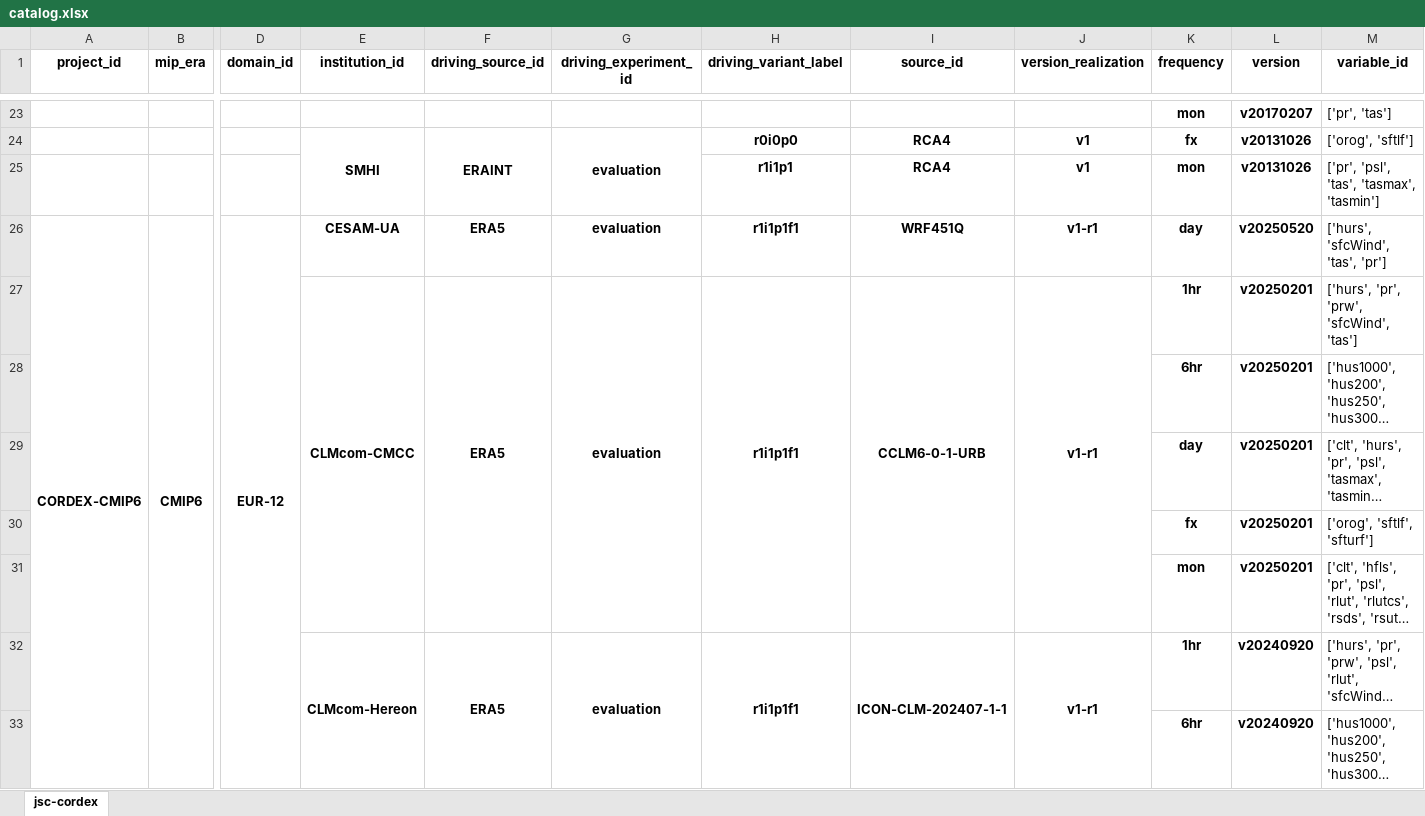
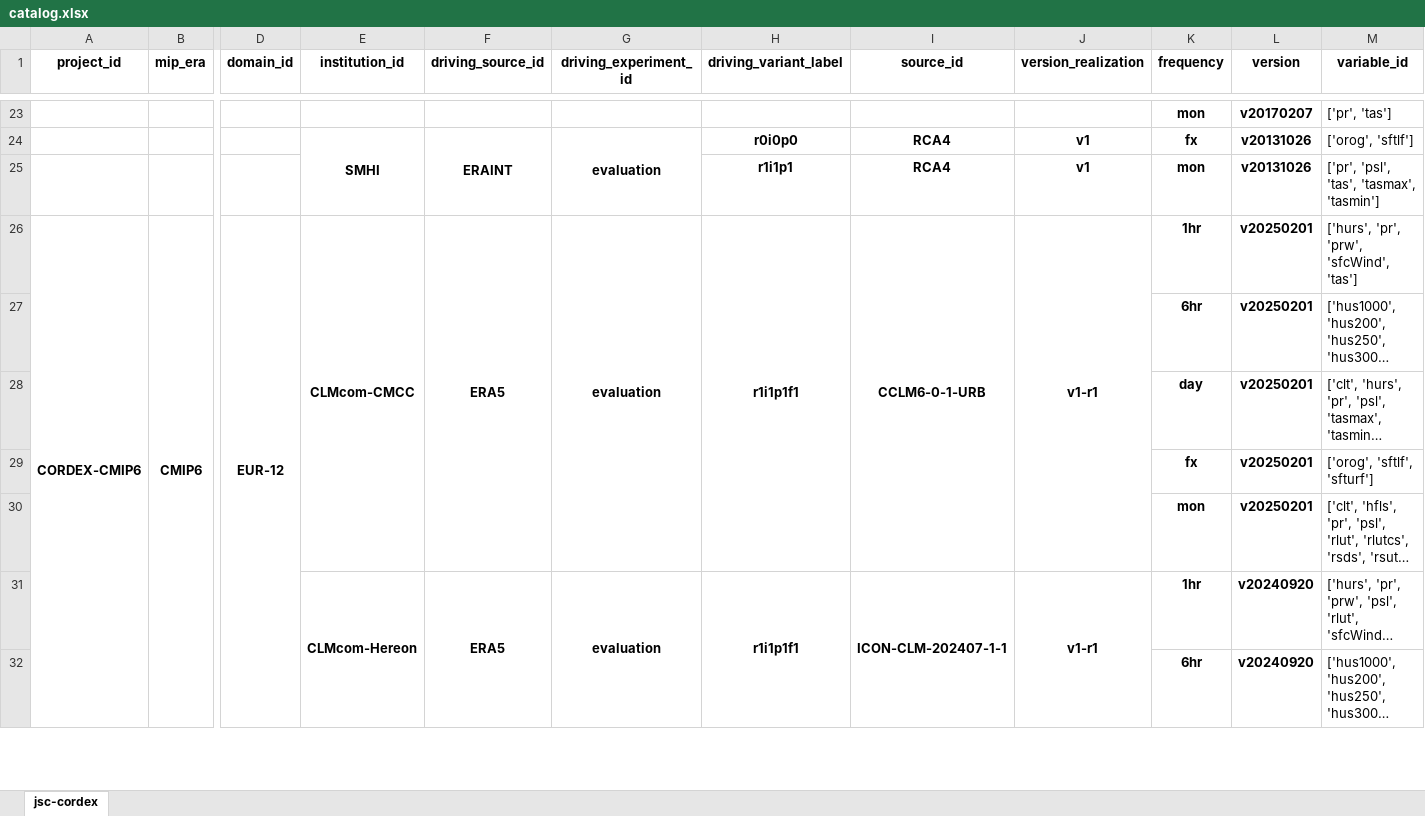
Before and after one commit to larsbuntemeyer/joint-evaluation, an Excel workbook: catalog.xlsx, sheet jsc-cordex, drawn as a sheet; only a part is shown, gaps mark what is left out; long unchanged cells end in …; values as stored, in another font and other column widths than the file's, no borders; removed rows and columns are numbered as before the commit, all else as after; rows hold the shown columns only; the diff names each change by its address in the sheet, - before the commit and + after, or states it on an @@ line.

```diff
--- a/catalog.xlsx (sheet jsc-cordex)
+++ b/catalog.xlsx (sheet jsc-cordex)
-E26 (institution_id): CESAM-UA
+E26 (institution_id): CLMcom-CMCC
+E26:E30 merged
+F26:F30 merged
+G26:G30 merged
+H26:H30 merged
-I26 (source_id): WRF451Q
+I26 (source_id): CCLM6-0-1-URB
+I26:I30 merged
+J26:J30 merged
-K26 (frequency): day
+K26 (frequency): 1hr
-L26 (version): v20250520
+L26 (version): v20250201
-M26 (variable_id): ['hurs', 'sfcWind', 'tas', 'pr']
+M26 (variable_id): ['hurs', 'pr', 'prw', 'sfcWind', 'tas']
-row 27:  |  |  | CLMcom-CMCC | ERA5 | evaluation | r1i1p1f1 | CCLM6-0-1-URB | v1-r1 | 1hr | v20250201 | ['hurs', 'pr', 'prw', 'sfcWind', 'tas']
```
